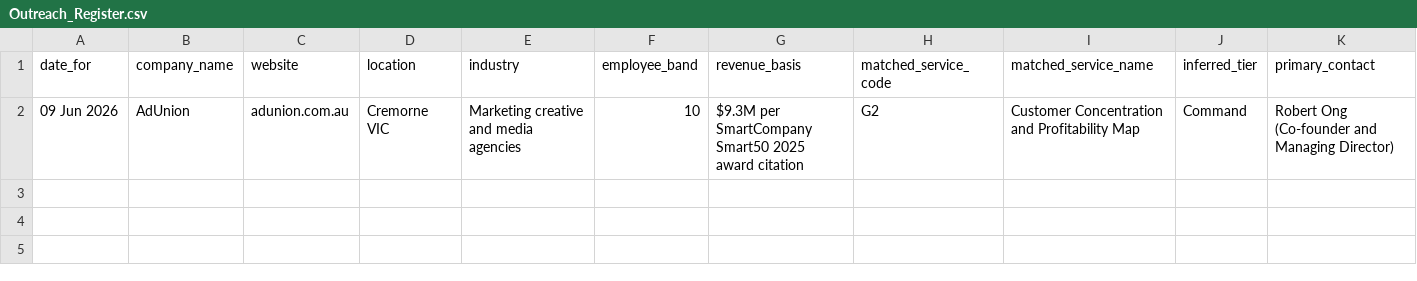
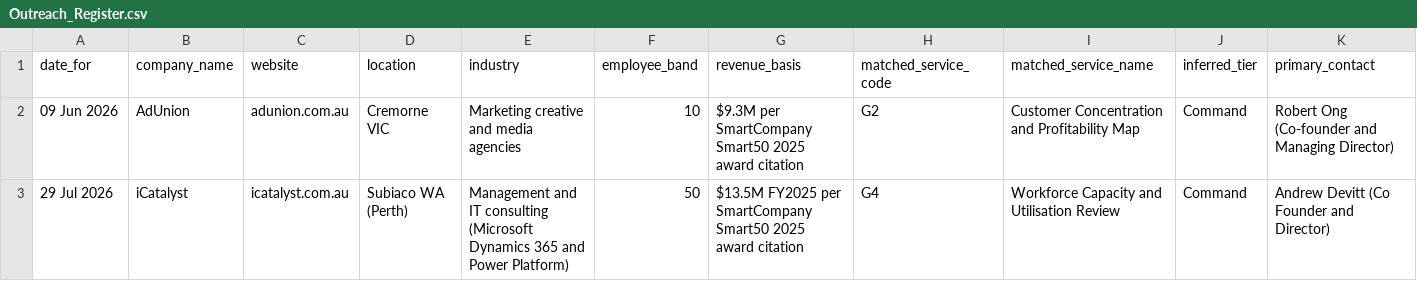
Before and after one commit to niteshroopanr-dev/Daily-Outreach, a CSV file: Out-reach efforts/Outreach_Register.csv, drawn as a sheet; only a part is shown; rows hold the shown columns only; the diff names each change by its address in the sheet, - before the commit and + after, or states it on an @@ line.

```diff
--- a/Out-reach efforts/Outreach_Register.csv
+++ b/Out-reach efforts/Outreach_Register.csv
+row 3: 29 Jul 2026 | iCatalyst | icatalyst.com.au | Subiaco WA (Perth) | Management and IT consulting (Microsoft Dynamics 365 and Power Platform) | 50 | $13.5M FY2025 per SmartCompany Smart50 2025 award citation | G4 | Workforce Capacity and Utilisation Review | Command | Andrew Devitt (Co Founder and Director)
```
Also changed, not shown: 4 other files.
